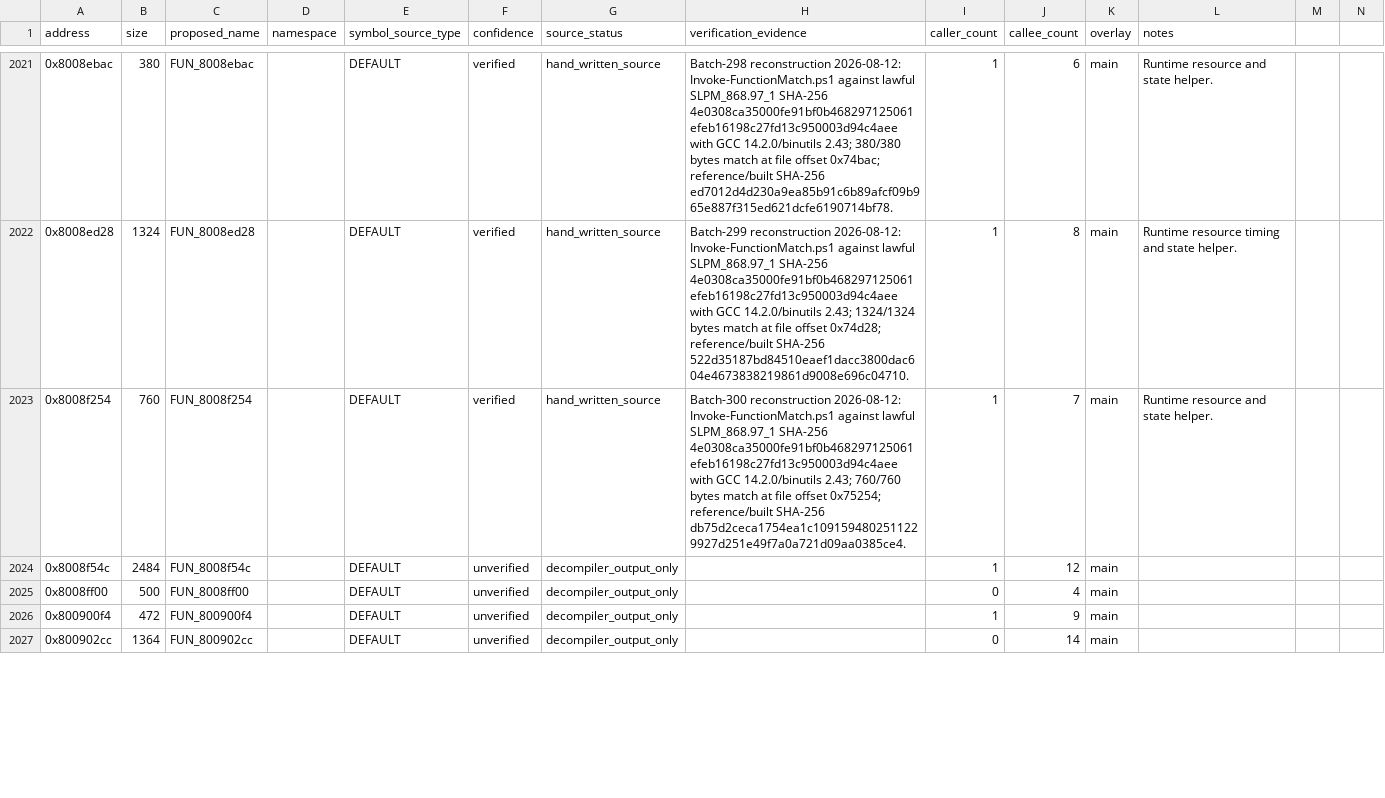
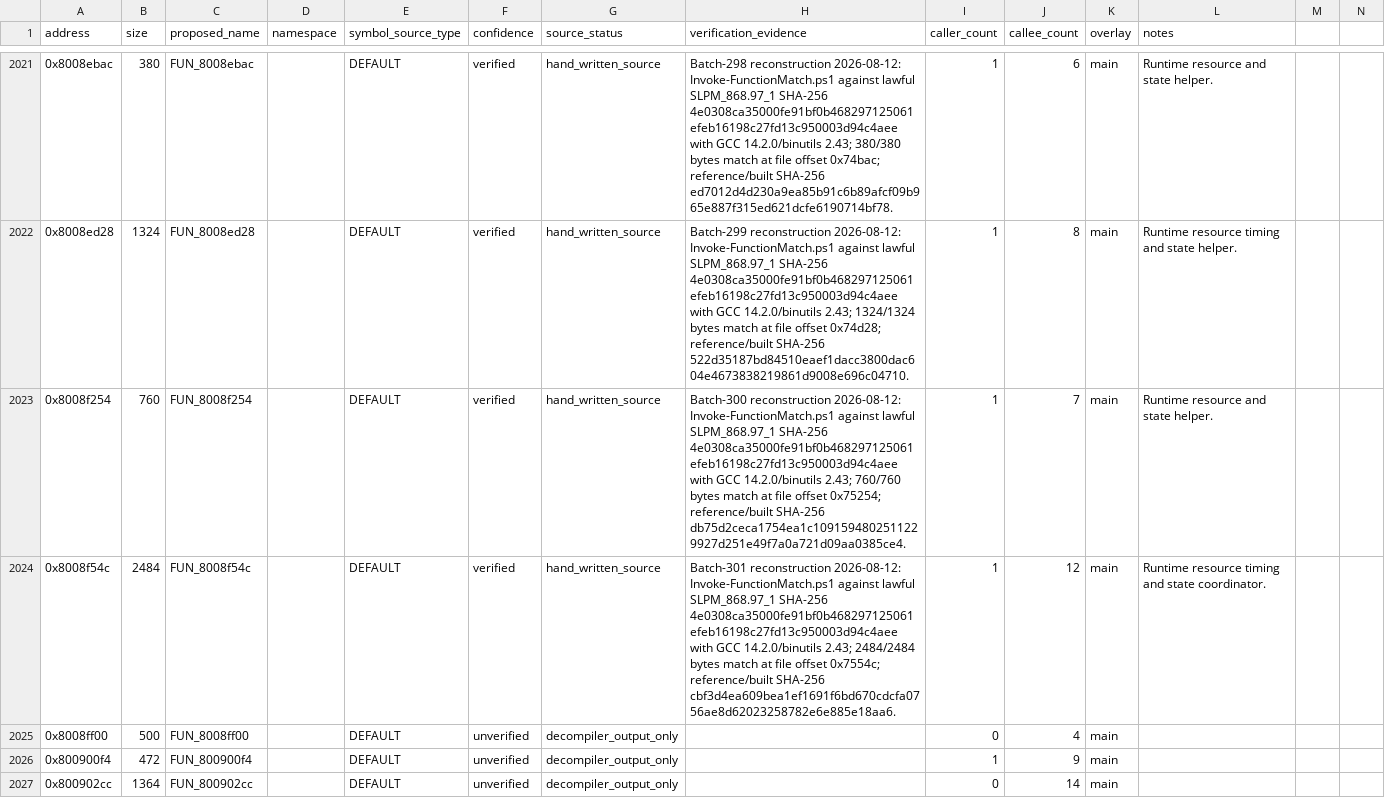
Before and after one commit to RieLoveChan/RiePS1, a CSV file: docs/games/ddr-5th-mix-jp-symbol-map.csv, drawn as a sheet; only a part is shown, gaps mark what is left out.

Commit message:
Match DDR5 runtime helper 8f54c

```diff
--- a/docs/games/ddr-5th-mix-jp-symbol-map.csv
+++ b/docs/games/ddr-5th-mix-jp-symbol-map.csv
@@ -2023,3 +2023,3 @@ address,size,proposed_name,namespace,symbol_source_type,confidence,source_status
 0x8008f254,760,FUN_8008f254,,DEFAULT,verified,hand_written_source,"Batch-300 reconstruction 2026-08-12: Invoke-FunctionMatch.ps1 against lawful SLPM_868.97_1 SHA-256 4e0308ca35000fe91bf0b468297125061efeb16198c27fd13c950003d94c4aee with GCC 14.2.0/binutils 2.43; 760/760 bytes match at file offset 0x75254; reference/built SHA-256 db75d2ceca1754ea1c1091594802511229927d251e49f7a0a721d09aa0385ce4.",1,7,main,Runtime resource and state helper.
-0x8008f54c,2484,FUN_8008f54c,,DEFAULT,unverified,decompiler_output_only,,1,12,main,
+0x8008f54c,2484,FUN_8008f54c,,DEFAULT,verified,hand_written_source,"Batch-301 reconstruction 2026-08-12: Invoke-FunctionMatch.ps1 against lawful SLPM_868.97_1 SHA-256 4e0308ca35000fe91bf0b468297125061efeb16198c27fd13c950003d94c4aee with GCC 14.2.0/binutils 2.43; 2484/2484 bytes match at file offset 0x7554c; reference/built SHA-256 cbf3d4ea609bea1ef1691f6bd670cdcfa0756ae8d62023258782e6e885e18aa6.",1,12,main,Runtime resource timing and state coordinator.
 0x8008ff00,500,FUN_8008ff00,,DEFAULT,unverified,decompiler_output_only,,0,4,main,
```
Also changed, not shown: 6 other files.
